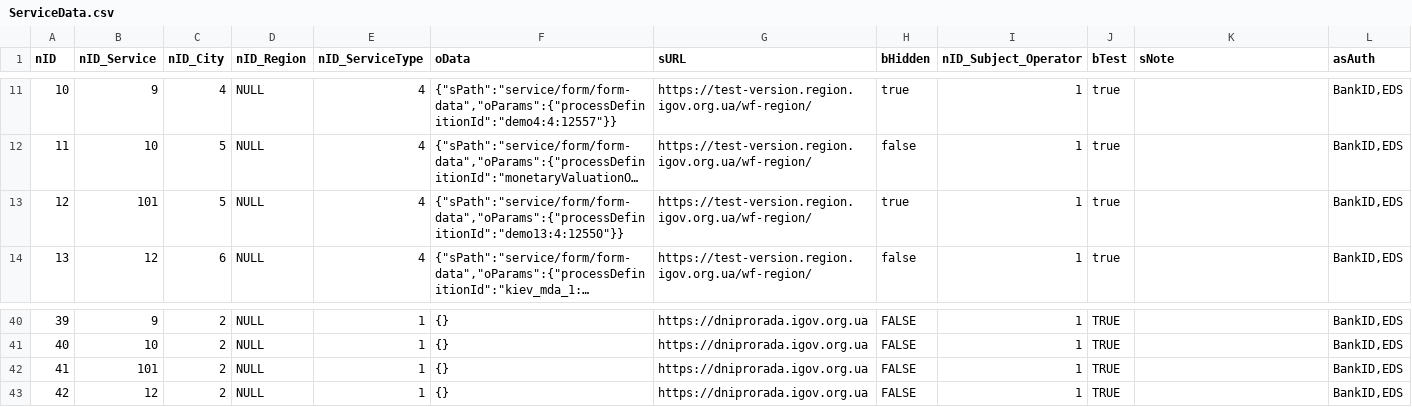
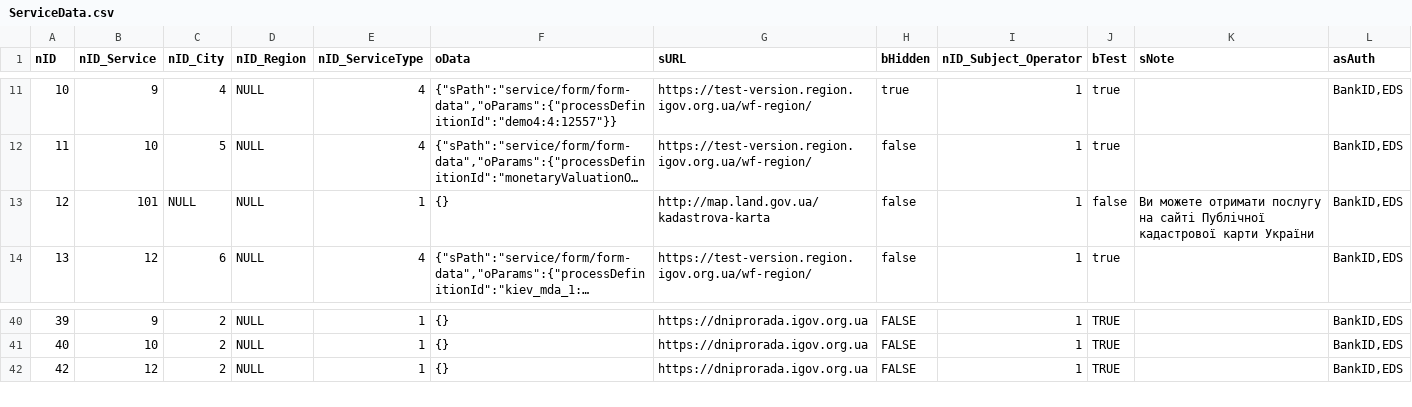
Before and after one commit to e-government-ua/_Kiev, a CSV file: wf-central/src/main/resources/data/beta/ServiceData.csv, drawn as a sheet; only a part is shown, gaps mark what is left out; long unchanged cells end in …; the diff names each change by its address in the sheet, - before the commit and + after, or states it on an @@ line.

```diff
--- a/wf-central/src/main/resources/data/beta/ServiceData.csv
+++ b/wf-central/src/main/resources/data/beta/ServiceData.csv
-C13 (nID_City): 5
+C13 (nID_City): NULL
-E13 (nID_ServiceType): 4
+E13 (nID_ServiceType): 1
-F13 (oData): {"sPath":"service/form/form-data","oParams":{"processDefinitionId":"demo13:4:12550"}}
+F13 (oData): {}
-G13 (sURL): https://test-version.region.igov.org.ua/wf-region/
+G13 (sURL): http://map.land.gov.ua/kadastrova-karta
-H13 (bHidden): true
+H13 (bHidden): false
-J13 (bTest): true
+J13 (bTest): false
-K13 (sNote): (empty)
+K13 (sNote): Ви можете отримати послугу на сайті Публічної кадастрової карти України
-row 42: 41 | 101 | 2 | NULL | 1 | {} | https://dniprorada.igov.org.ua | FALSE | 1 | TRUE |  | BankID,EDS
```
Also changed, not shown: wf-central/src/main/resources/data/ServiceData.csv, wf-central/src/main/resources/data/prod/ServiceData.csv, 1 other file.
